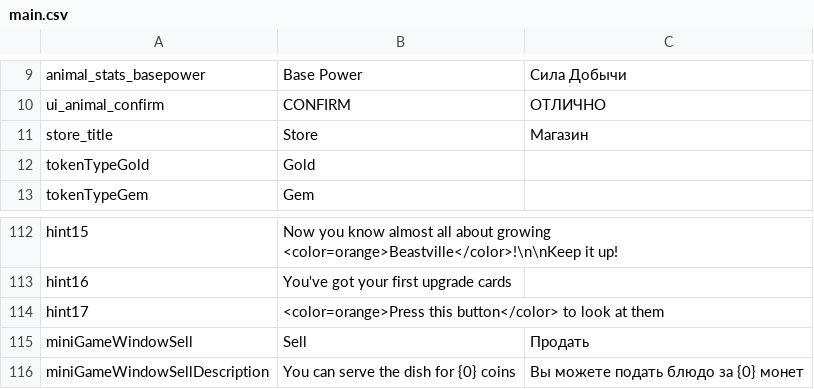
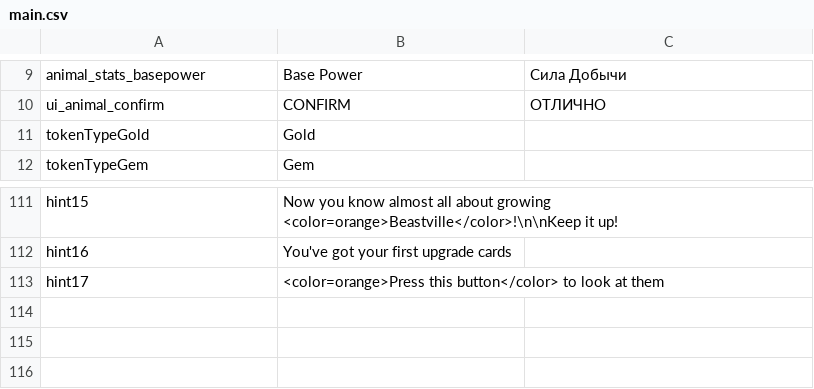
Before and after one commit to erdiablo/Animal-village-dev, a CSV file: StreamingAssets/Localizations/main.csv, drawn as a sheet; only a part is shown, gaps mark what is left out; the diff names each change by its address in the sheet, - before the commit and + after, or states it on an @@ line.

```diff
--- a/StreamingAssets/Localizations/main.csv
+++ b/StreamingAssets/Localizations/main.csv
-row 11: store_title | Store | Магазин
-row 115: miniGameWindowSell | Sell | Продать
-row 116: miniGameWindowSellDescription | You can serve the dish for {0} coins | Вы можете подать блюдо за {0} монет
```
Also changed, not shown: 8 other files.
